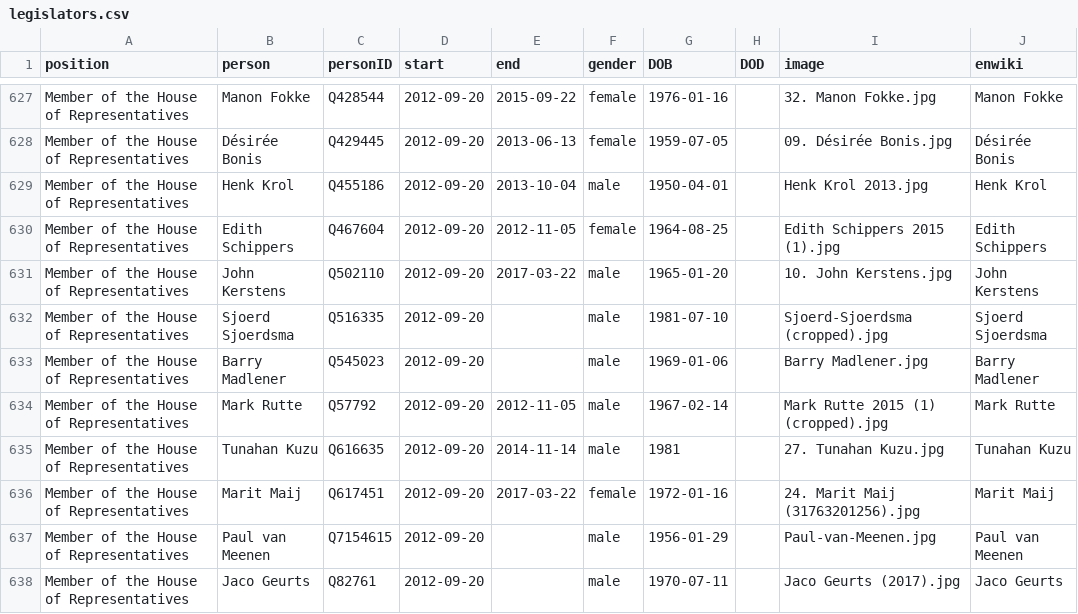
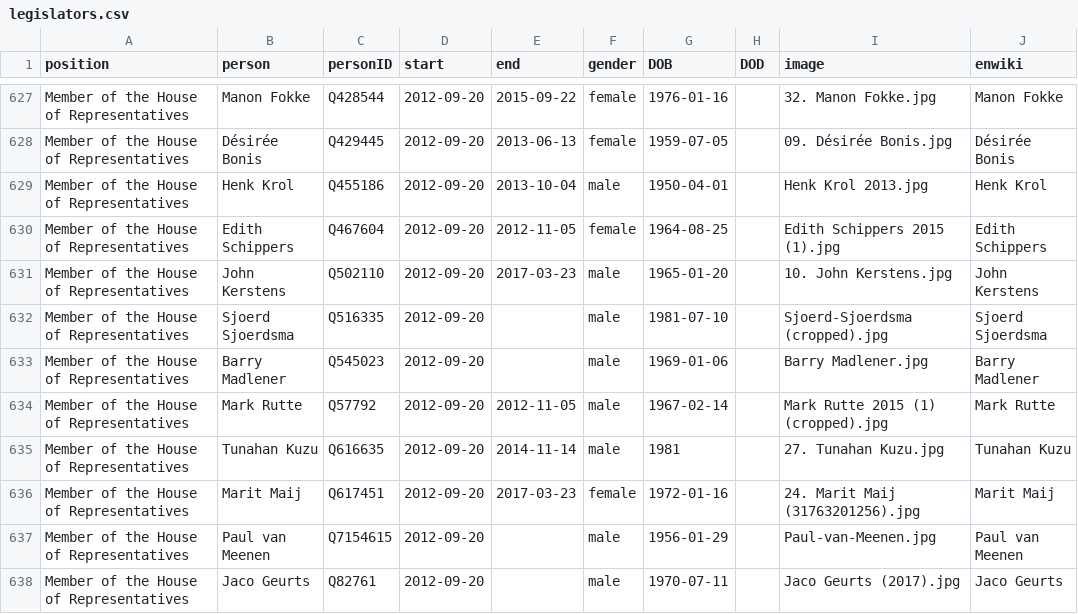
Before and after one commit to every-politician-scrapers/netherlands-cabinet, a CSV file: html/legislators.csv, drawn as a sheet; only a part is shown, gaps mark what is left out; the diff covers the shown part only.

Commit message:
PCB update

```diff
--- a/html/legislators.csv
+++ b/html/legislators.csv
@@ -630,3 +630,3 @@ Member of the House of Representatives,Henk Krol,Q455186,2012-09-20,2013-10-04,m
 Member of the House of Representatives,Edith Schippers,Q467604,2012-09-20,2012-11-05,female,1964-08-25,,Edith Schippers 2015 (1).jpg,Edith Schippers
-Member of the House of Representatives,John Kerstens,Q502110,2012-09-20,2017-03-22,male,1965-01-20,,10. John Kerstens.jpg,John Kerstens
+Member of the House of Representatives,John Kerstens,Q502110,2012-09-20,2017-03-23,male,1965-01-20,,10. John Kerstens.jpg,John Kerstens
 Member of the House of Representatives,Sjoerd Sjoerdsma,Q516335,2012-09-20,,male,1981-07-10,,Sjoerd-Sjoerdsma (cropped).jpg,Sjoerd Sjoerdsma
@@ -635,3 +635,3 @@ Member of the House of Representatives,Mark Rutte,Q57792,2012-09-20,2012-11-05,m
 Member of the House of Representatives,Tunahan Kuzu,Q616635,2012-09-20,2014-11-14,male,1981,,27. Tunahan Kuzu.jpg,Tunahan Kuzu
-Member of the House of Representatives,Marit Maij,Q617451,2012-09-20,2017-03-22,female,1972-01-16,,24. Marit Maij (31763201256).jpg,Marit Maij
+Member of the House of Representatives,Marit Maij,Q617451,2012-09-20,2017-03-23,female,1972-01-16,,24. Marit Maij (31763201256).jpg,Marit Maij
 Member of the House of Representatives,Paul van Meenen,Q7154615,2012-09-20,,male,1956-01-29,,Paul-van-Meenen.jpg,Paul van Meenen
```
Also changed, not shown: 23 edited cells elsewhere in this file.
